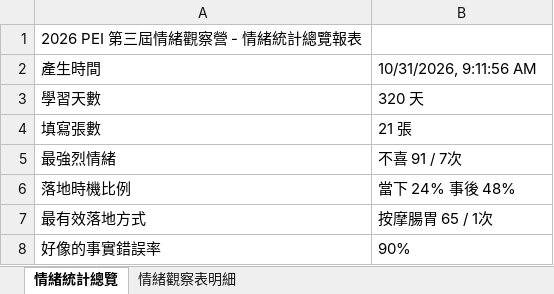
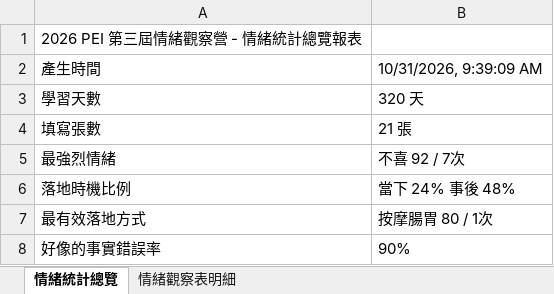
Before and after one commit to oscarmark2007-bot/emotion-awareness-app, an Excel workbook: test_screenshots/情緒觀察表統計報表_2026-10-31.xlsx, sheet 情緒統計總覽, drawn as a sheet; values as stored, in another font and other column widths than the file's, no borders; the diff names each change by its address in the sheet, - before the commit and + after, or states it on an @@ line.

```diff
--- a/test_screenshots/情緒觀察表統計報表_2026-10-31.xlsx (sheet 情緒統計總覽)
+++ b/test_screenshots/情緒觀察表統計報表_2026-10-31.xlsx (sheet 情緒統計總覽)
-B2: 10/31/2026, 9:11:56 AM
+B2: 10/31/2026, 9:39:09 AM
-B5: 不喜 91 / 7次
+B5: 不喜 92 / 7次
-B7: 按摩腸胃 65 / 1次
+B7: 按摩腸胃 80 / 1次
```
Also changed, not shown: sheet 情緒觀察表明細, 10 other files.
